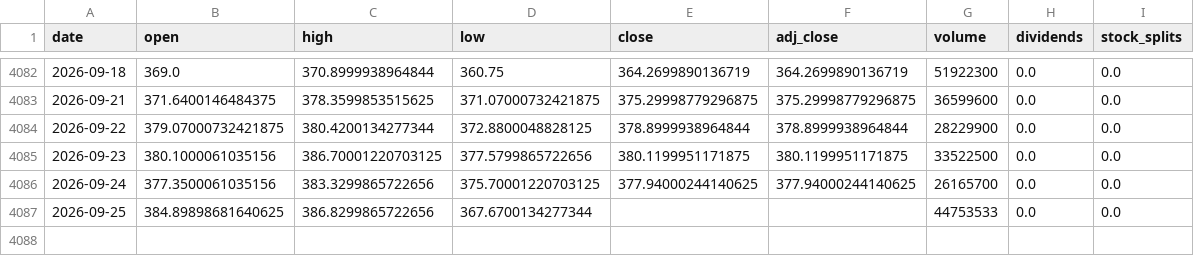
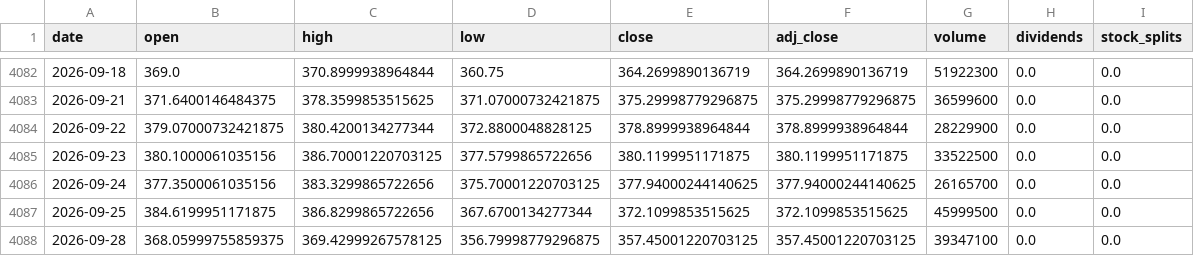
Before and after one commit to qizhangumich/stock_investment, a CSV file: data/TSLA_daily.csv, drawn as a sheet; only a part is shown, gaps mark what is left out.

```diff
--- a/data/TSLA_daily.csv
+++ b/data/TSLA_daily.csv
@@ -4086,2 +4086,3 @@ date,open,high,low,close,adj_close,volume,dividends,stock_splits
 2026-09-24,377.3500061035156,383.3299865722656,375.70001220703125,377.94000244140625,377.94000244140625,26165700,0.0,0.0
-2026-09-25,384.89898681640625,386.8299865722656,367.6700134277344,,,44753533,0.0,0.0
+2026-09-25,384.6199951171875,386.8299865722656,367.6700134277344,372.1099853515625,372.1099853515625,45999500,0.0,0.0
+2026-09-28,368.05999755859375,369.42999267578125,356.79998779296875,357.45001220703125,357.45001220703125,39347100,0.0,0.0
```
Also changed, not shown: 1 other file.
